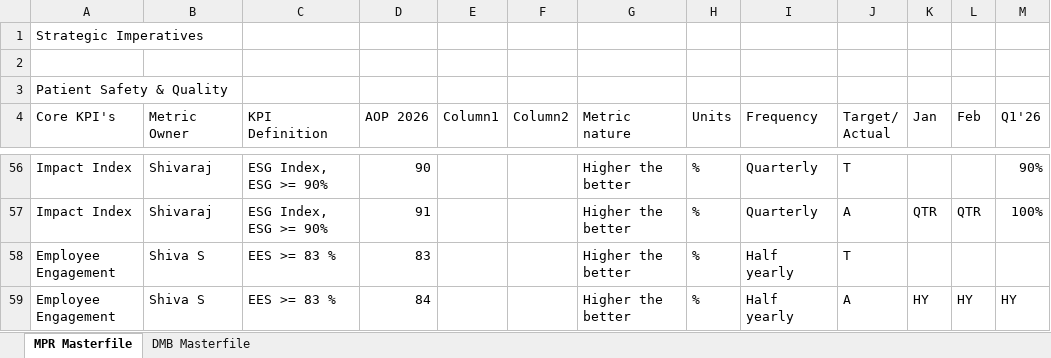
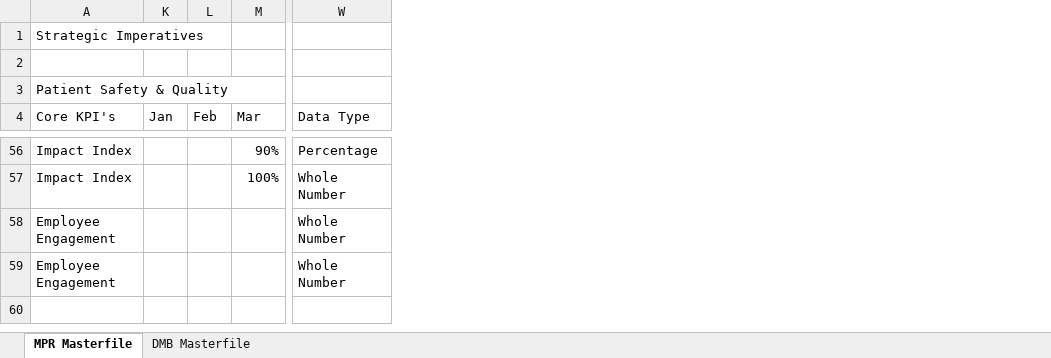
Before and after one commit to kavyabhardwajj30/DMB-Dashboard, an Excel workbook: data/Masterfile_DMB_Dashboard.xlsx, sheet MPR Masterfile, drawn as a sheet; only a part is shown, gaps mark what is left out; values as stored, in another font and other column widths than the file's, no cell formats; table styles not drawn; removed rows and columns are numbered as before the commit, all else as after; the diff covers the shown part only; the diff names each change by its address in the sheet, - before the commit and + after, or states it on an @@ line.

Commit message:
Auto-sync Masterfile_DMB_Dashboard.xlsx from SharePoint via live sync [skip ci]

```diff
--- a/data/Masterfile_DMB_Dashboard.xlsx (sheet MPR Masterfile)
+++ b/data/Masterfile_DMB_Dashboard.xlsx (sheet MPR Masterfile)
@@ column B (Metric Owner) hidden, rows 56-59: Shivaraj | Shivaraj | Shiva S | Shiva S @@
@@ column C (KPI Definition) hidden, rows 56-59: ESG Index, ESG >= 90% | ESG Index, ESG >= 90% | EES >= 83 % | EES >= 83 % @@
@@ column D (AOP 2026) hidden, rows 56-59: 90 | 91 | 83 | 84 @@
@@ column E (Column1) hidden, empty @@
@@ column F (Column2) hidden, empty @@
@@ column G (Metric nature) hidden, rows 56-59: all Higher the better @@
@@ column H (Units) hidden, rows 56-59: all % @@
@@ column I (Frequency) hidden, rows 56-59: Quarterly | Quarterly | Half yearly | Half yearly @@
@@ column J (Target/ Actual) hidden, rows 56-59: T | A | T | A @@
+column W (Data Type), rows 56-59: Percentage | Whole Number | Whole Number | Whole Number
-M4: Q1'26
+M4: Mar
-K57 (Jan): QTR
+K57 (Jan): (empty)
-L57 (Feb): QTR
+L57 (Feb): (empty)
-K59 (Jan): HY
+K59 (Jan): (empty)
-L59 (Feb): HY
+L59 (Feb): (empty)
-M59 (Mar): HY
+M59 (Mar): (empty)
```
Also changed, not shown: 9 added rows, 9 removed rows, 1 moved row and 15 edited cells elsewhere in this sheet, sheet DMB Masterfile, cell formats, hidden cells.
